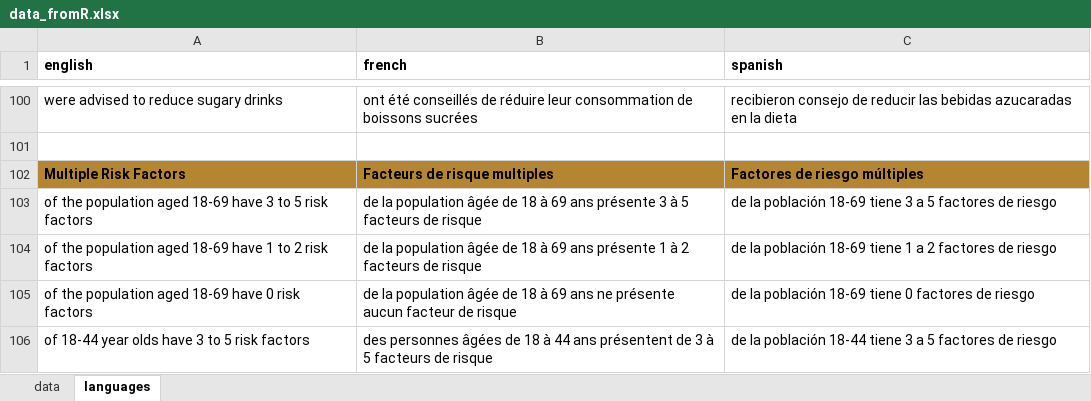
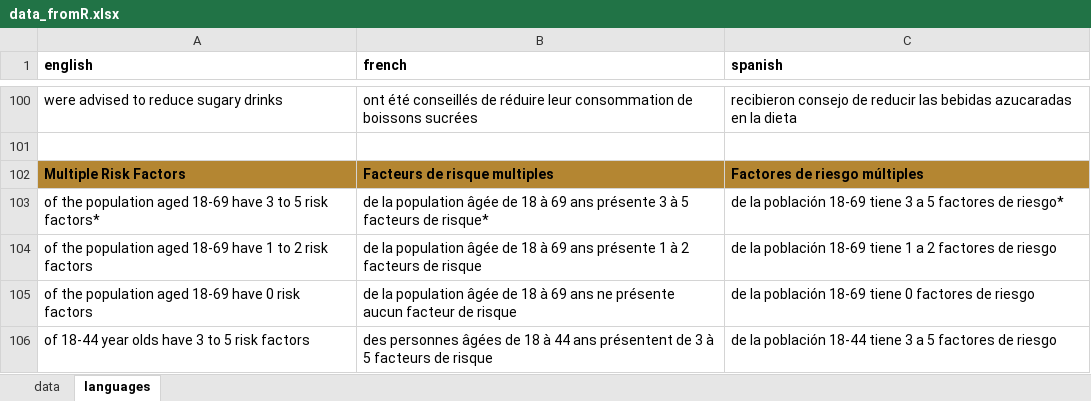
Before and after one commit to WHO-NCDSurveillance/STEPS, an Excel workbook: STEPS_data_analysis/templates/data_fromR.xlsx, sheet languages, drawn as a sheet; only a part is shown, gaps mark what is left out; values as stored, in another font and other column widths than the file's, no borders; the diff names each change by its address in the sheet, - before the commit and + after, or states it on an @@ line.

```diff
--- a/STEPS_data_analysis/templates/data_fromR.xlsx (sheet languages)
+++ b/STEPS_data_analysis/templates/data_fromR.xlsx (sheet languages)
-A103 (english): …5 risk factors
+A103 (english): …5 risk factors*
-B103 (french): …facteurs de risque
+B103 (french): …facteurs de risque*
-C103 (spanish): …factores de riesgo
+C103 (spanish): …factores de riesgo*
```
Also changed, not shown: sheet data, STEPS_data_analysis/templates/template_data_fromR.xlsx, 2 other files.
